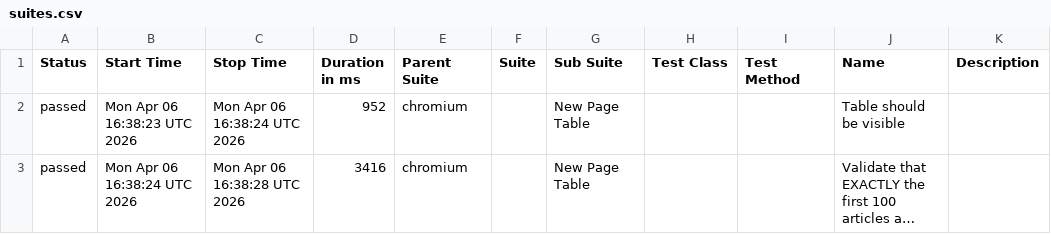
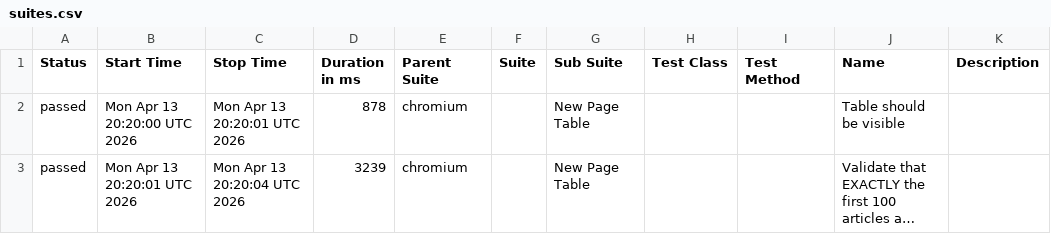
Before and after one commit to LaysanNova/Weather-App-Testing, a CSV file: data/suites.csv, drawn as a sheet; long unchanged cells end in …; the diff names each change by its address in the sheet, - before the commit and + after, or states it on an @@ line.

```diff
--- a/data/suites.csv
+++ b/data/suites.csv
-B2 (Start Time): Mon Apr 06 16:38:23 UTC 2026
+B2 (Start Time): Mon Apr 13 20:20:00 UTC 2026
-C2 (Stop Time): Mon Apr 06 16:38:24 UTC 2026
+C2 (Stop Time): Mon Apr 13 20:20:01 UTC 2026
-D2 (Duration in ms): 952
+D2 (Duration in ms): 878
-B3 (Start Time): Mon Apr 06 16:38:24 UTC 2026
+B3 (Start Time): Mon Apr 13 20:20:01 UTC 2026
-C3 (Stop Time): Mon Apr 06 16:38:28 UTC 2026
+C3 (Stop Time): Mon Apr 13 20:20:04 UTC 2026
-D3 (Duration in ms): 3416
+D3 (Duration in ms): 3239
```
Also changed, not shown: 29 other files.
